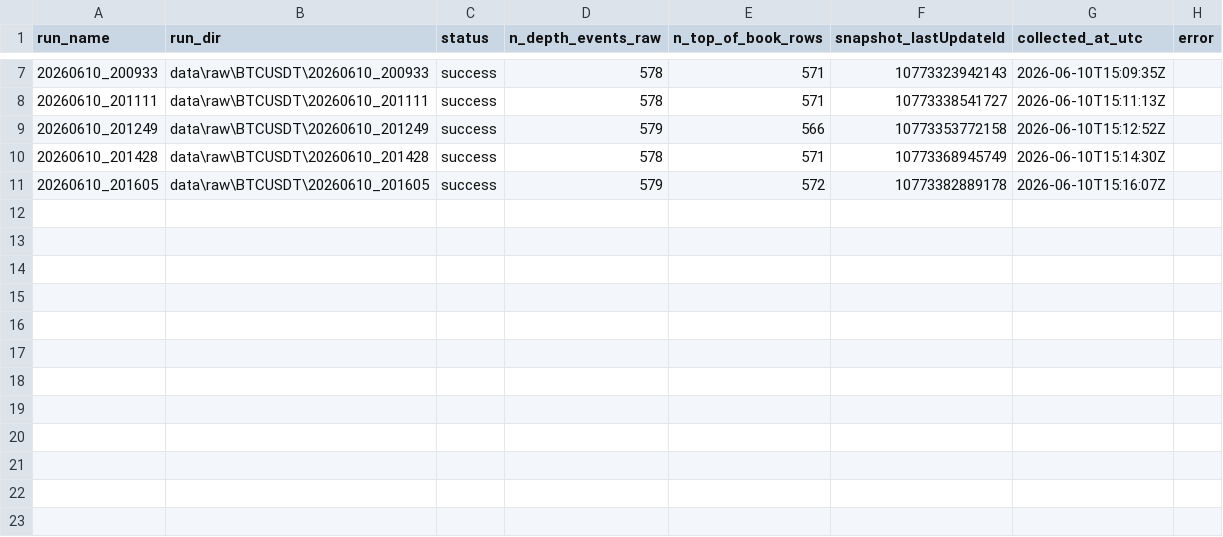
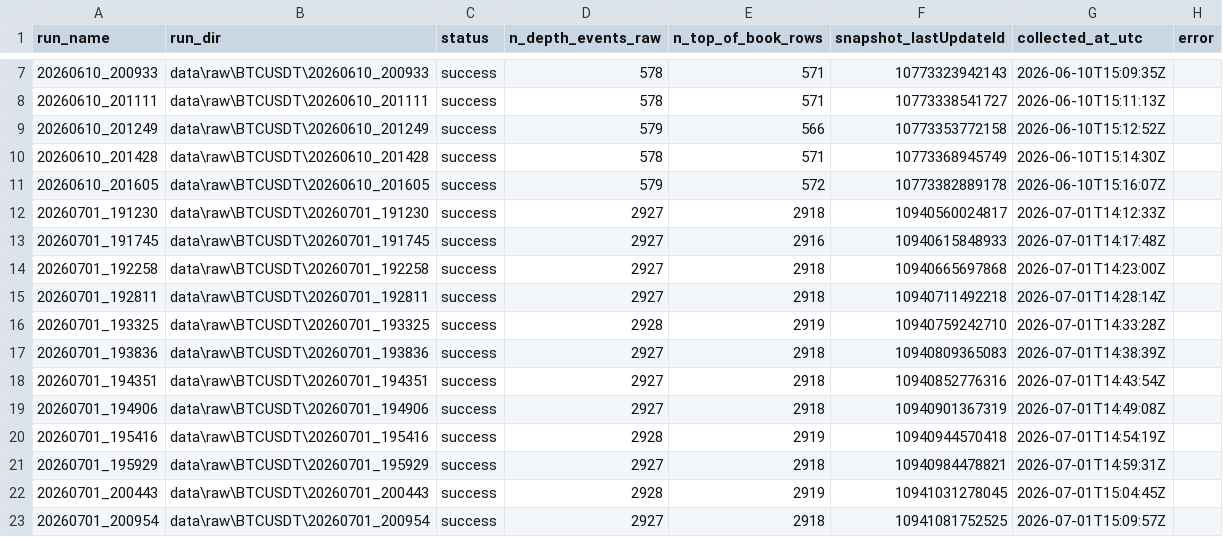
Before and after one commit to MrVinchesto/crypto-perp-microstructure-lab, a CSV file: reports/tables/top_of_book_all_runs_summary.csv, drawn as a sheet; only a part is shown, gaps mark what is left out; the diff names each change by its address in the sheet, - before the commit and + after, or states it on an @@ line.

```diff
--- a/reports/tables/top_of_book_all_runs_summary.csv
+++ b/reports/tables/top_of_book_all_runs_summary.csv
+row 12: 20260701_191230 | data\raw\BTCUSDT\20260701_191230 | success | 2927 | 2918 | 10940560024817 | 2026-07-01T14:12:33Z
+row 13: 20260701_191745 | data\raw\BTCUSDT\20260701_191745 | success | 2927 | 2916 | 10940615848933 | 2026-07-01T14:17:48Z
+row 14: 20260701_192258 | data\raw\BTCUSDT\20260701_192258 | success | 2927 | 2918 | 10940665697868 | 2026-07-01T14:23:00Z
+row 15: 20260701_192811 | data\raw\BTCUSDT\20260701_192811 | success | 2927 | 2918 | 10940711492218 | 2026-07-01T14:28:14Z
+row 16: 20260701_193325 | data\raw\BTCUSDT\20260701_193325 | success | 2928 | 2919 | 10940759242710 | 2026-07-01T14:33:28Z
+row 17: 20260701_193836 | data\raw\BTCUSDT\20260701_193836 | success | 2927 | 2918 | 10940809365083 | 2026-07-01T14:38:39Z
+row 18: 20260701_194351 | data\raw\BTCUSDT\20260701_194351 | success | 2927 | 2918 | 10940852776316 | 2026-07-01T14:43:54Z
+row 19: 20260701_194906 | data\raw\BTCUSDT\20260701_194906 | success | 2927 | 2918 | 10940901367319 | 2026-07-01T14:49:08Z
+row 20: 20260701_195416 | data\raw\BTCUSDT\20260701_195416 | success | 2928 | 2919 | 10940944570418 | 2026-07-01T14:54:19Z
+row 21: 20260701_195929 | data\raw\BTCUSDT\20260701_195929 | success | 2927 | 2918 | 10940984478821 | 2026-07-01T14:59:31Z
+row 22: 20260701_200443 | data\raw\BTCUSDT\20260701_200443 | success | 2928 | 2919 | 10941031278045 | 2026-07-01T15:04:45Z
+row 23: 20260701_200954 | data\raw\BTCUSDT\20260701_200954 | success | 2927 | 2918 | 10941081752525 | 2026-07-01T15:09:57Z
```
Also changed, not shown: reports/tables/basic_features_all_summary.csv, reports/tables/raw_runs_inventory.csv, 2 other files.
